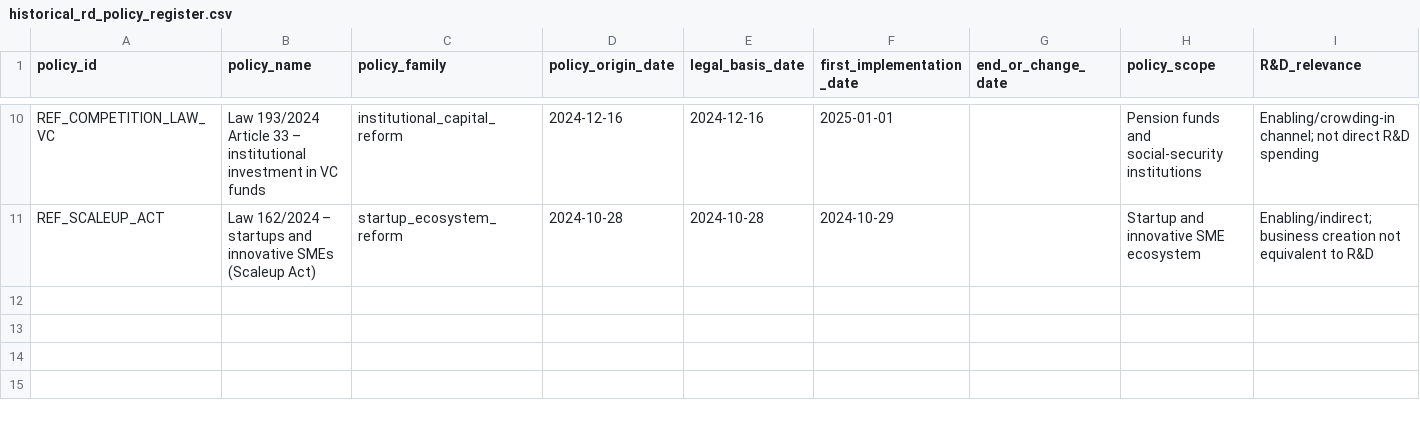
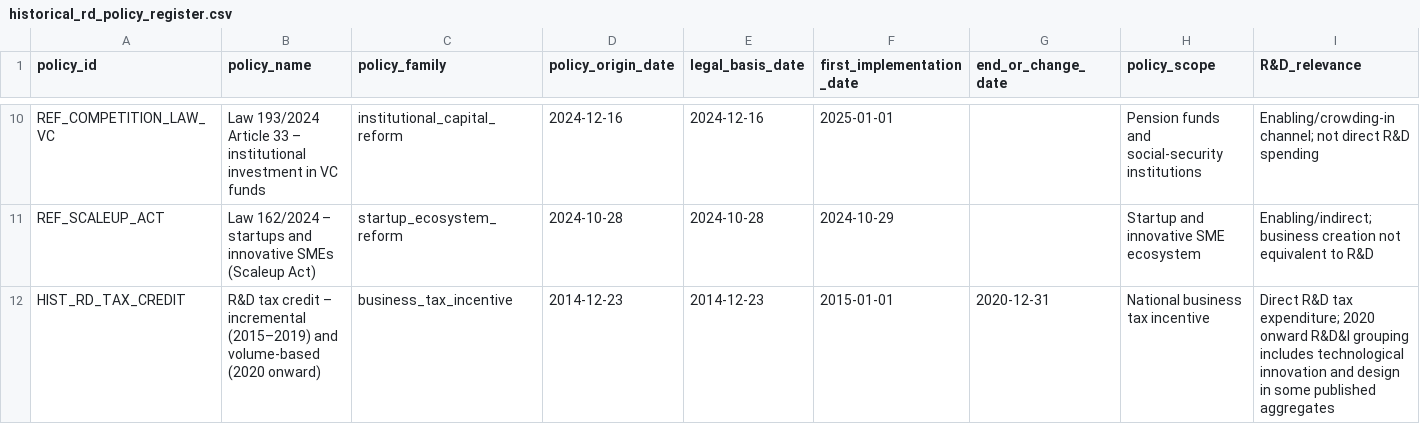
Before and after one commit to mapemar/italy-rd-investment-shock, a CSV file: data/processed/historical_rd_policy_register.csv, drawn as a sheet; only a part is shown, gaps mark what is left out; rows hold the shown columns only; the diff names each change by its address in the sheet, - before the commit and + after, or states it on an @@ line.

Commit message:
Register R&D tax credit history and evidence status

```diff
--- a/data/processed/historical_rd_policy_register.csv
+++ b/data/processed/historical_rd_policy_register.csv
+row 12: HIST_RD_TAX_CREDIT | R&D tax credit – incremental (2015–2019) and volume-based (2020 onward) | business_tax_incentive | 2014-12-23 | 2014-12-23 | 2015-01-01 | 2020-12-31 | National business tax incentive | Direct R&D tax expenditure; 2020 onward R&D&I grouping includes technological innovation and design in some published aggregates
```
